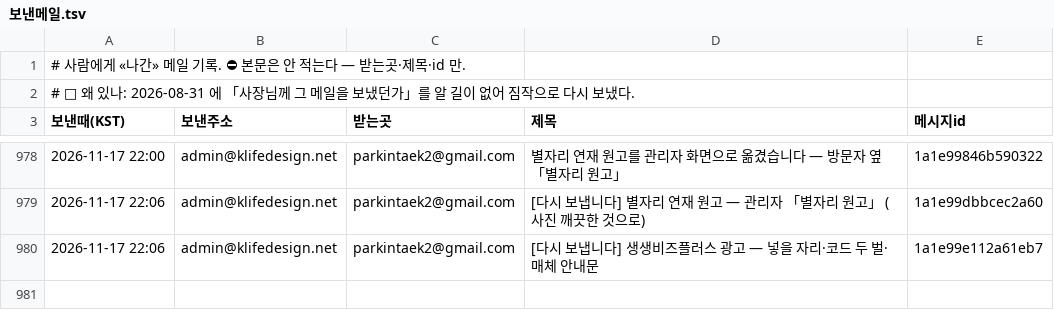
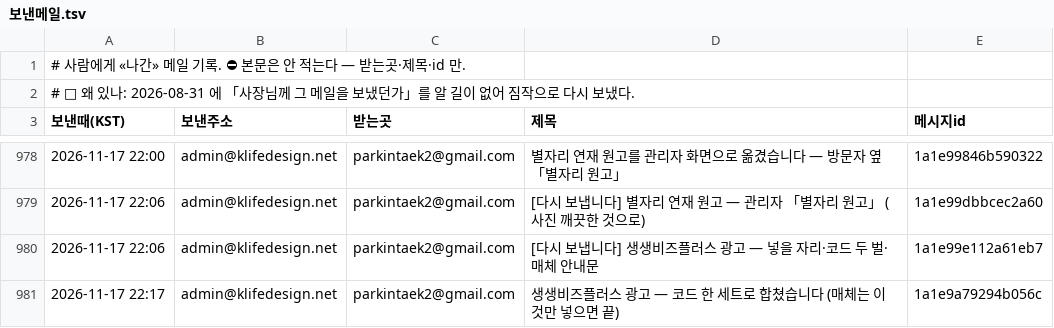
Before and after one commit to parkintaek2-gif/seoulmarkets, a TSV file: docs/보낸메일.tsv, drawn as a sheet; only a part is shown, gaps mark what is left out; the diff names each change by its address in the sheet, - before the commit and + after, or states it on an @@ line.

Commit message:
보낸메일 기록 — 2026-11-17 22:17 생생비즈플러스 광고 — 코드 한 세트로 합쳤습니다 (매체는 이것만 넣으면 끝)

```diff
--- a/docs/보낸메일.tsv
+++ b/docs/보낸메일.tsv
+row 981: 2026-11-17 22:17 | admin@klifedesign.net | parkintaek2@gmail.com | 생생비즈플러스 광고 — 코드 한 세트로 합쳤습니다 (매체는 이것만 넣으면 끝) | 1a1e9a79294b056c
```
